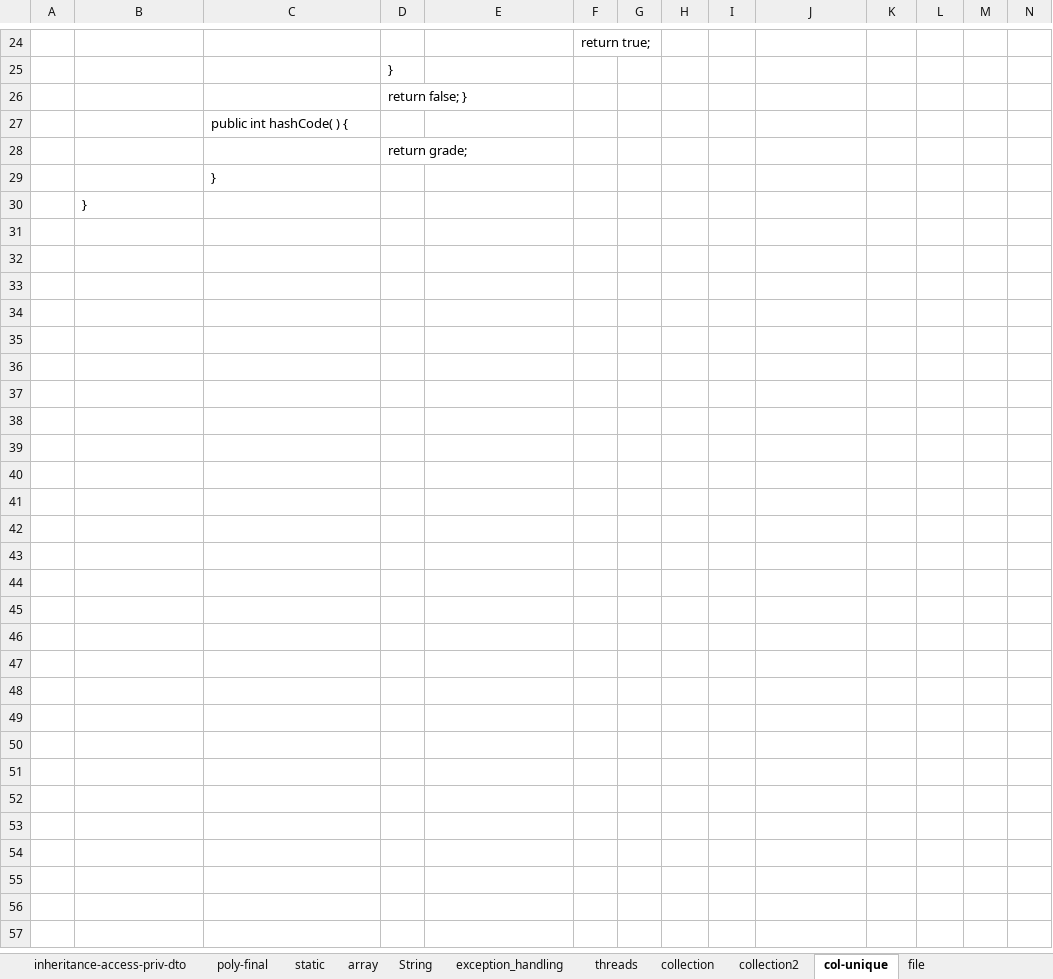
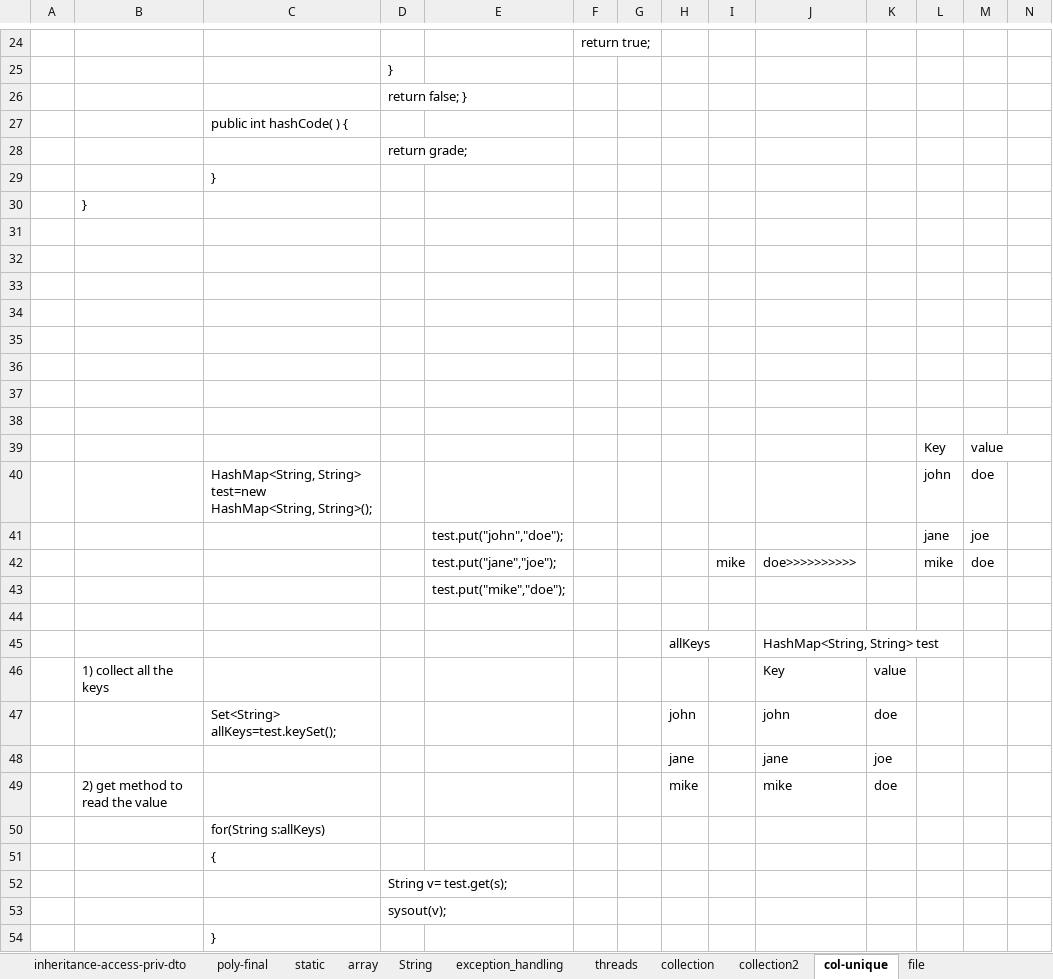
Before and after one commit to javatrainers/java, an Excel workbook: java_latest_st.xlsx, sheet col-unique, drawn as a sheet; only a part is shown, gaps mark what is left out; values as stored, in another font and other column widths than the file's, no borders; 1 other sheet too large or unreadable and not compared; the diff names each change by its address in the sheet, - before the commit and + after, or states it on an @@ line.

```diff
--- a/java_latest_st.xlsx (sheet col-unique)
+++ b/java_latest_st.xlsx (sheet col-unique)
+row 31: (empty)
+row 32: (empty)
+row 33: (empty)
+row 34: (empty)
+row 35: (empty)
+row 36: (empty)
+row 37: (empty)
+row 38: (empty)
+row 39:  |  |  |  |  |  |  |  |  |  |  | Key | value
+row 40:  |  | HashMap<String, String> test=new HashMap<String, String>(); |  |  |  |  |  |  |  |  | john | doe
+row 41:  |  |  |  | test.put("john","doe"); |  |  |  |  |  |  | jane | joe
+row 42:  |  |  |  | test.put("jane","joe"); |  |  |  | mike | doe>>>>>>>>>> |  | mike | doe
+row 43:  |  |  |  | test.put("mike","doe");
+row 44: (empty)
+row 45:  |  |  |  |  |  |  | allKeys |  | HashMap<String, String> test
+row 46:  | 1) collect all the keys |  |  |  |  |  |  |  | Key | value
+row 47:  |  | Set<String> allKeys=test.keySet(); |  |  |  |  | john |  | john | doe
+row 48:  |  |  |  |  |  |  | jane |  | jane | joe
+row 49:  | 2) get method to read the value |  |  |  |  |  | mike |  | mike | doe
+row 50:  |  | for(String s:allKeys)
+row 51:  |  | {
+row 52:  |  |  | String v= test.get(s);
+row 53:  |  |  | sysout(v);
+row 54:  |  | }
```
Also changed, not shown: sheet collection2, 4 other files.
